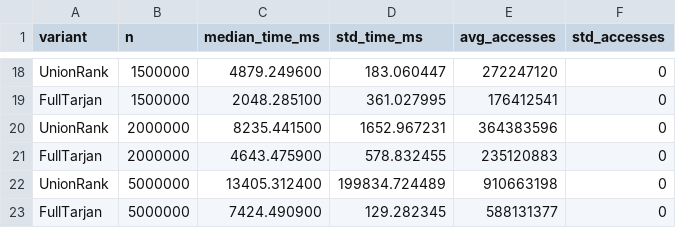
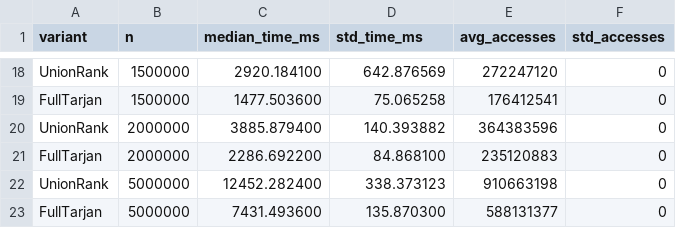
Before and after one commit to gabialvarenga/tp1-fpaa-dsu, a CSV file: data/results/stress.csv, drawn as a sheet; only a part is shown, gaps mark what is left out; the diff covers the shown part only; the diff names each change by its address in the sheet, - before the commit and + after, or states it on an @@ line.

```diff
--- a/data/results/stress.csv
+++ b/data/results/stress.csv
-C18 (median_time_ms): 4879.249600
+C18 (median_time_ms): 2920.184100
-D18 (std_time_ms): 183.060447
+D18 (std_time_ms): 642.876569
-C19 (median_time_ms): 2048.285100
+C19 (median_time_ms): 1477.503600
-D19 (std_time_ms): 361.027995
+D19 (std_time_ms): 75.065258
-C20 (median_time_ms): 8235.441500
+C20 (median_time_ms): 3885.879400
-D20 (std_time_ms): 1652.967231
+D20 (std_time_ms): 140.393882
-C21 (median_time_ms): 4643.475900
+C21 (median_time_ms): 2286.692200
-D21 (std_time_ms): 578.832455
+D21 (std_time_ms): 84.868100
-C22 (median_time_ms): 13405.312400
+C22 (median_time_ms): 12452.282400
-D22 (std_time_ms): 199834.724489
+D22 (std_time_ms): 338.373123
-C23 (median_time_ms): 7424.490900
+C23 (median_time_ms): 7431.493600
-D23 (std_time_ms): 129.282345
+D23 (std_time_ms): 135.870300
```
Also changed, not shown: 32 edited cells elsewhere in this file, data/results/e3.csv, data/results/e4.csv, 1 other file.
